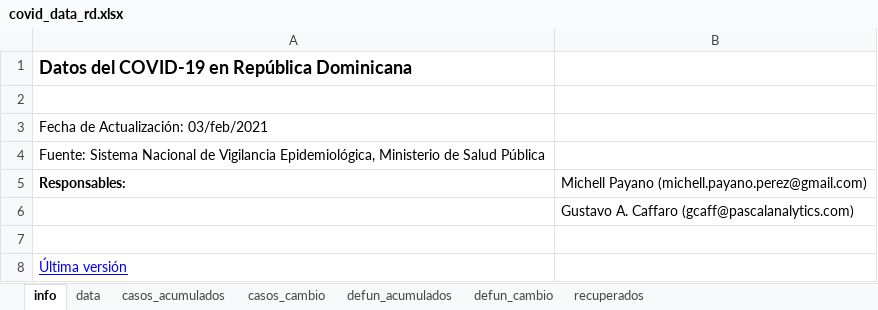
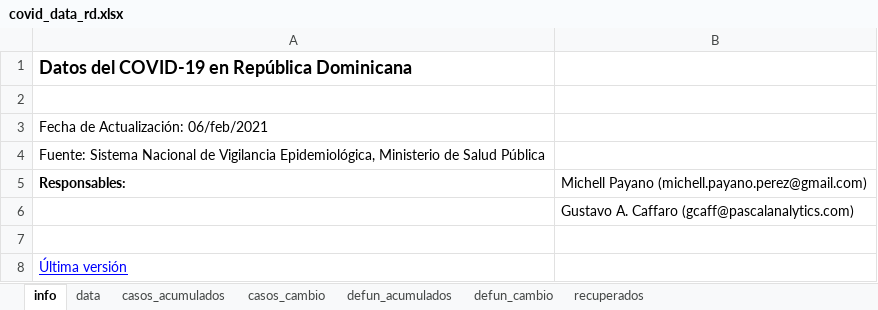
Before and after one commit to gcaff/COVID19-RD, an Excel workbook: data/covid_data_rd.xlsx, sheet info, drawn as a sheet; values as stored, in another font and other column widths than the file's, no borders; the diff names each change by its address in the sheet, - before the commit and + after, or states it on an @@ line.

```diff
--- a/data/covid_data_rd.xlsx (sheet info)
+++ b/data/covid_data_rd.xlsx (sheet info)
-A3: Fecha de Actualización: 03/feb/2021
+A3: Fecha de Actualización: 06/feb/2021
```
Also changed, not shown: sheet data, sheet casos_cambio, sheet recuperados, sheet defun_acumulados, sheet casos_acumulados, 1 other file.
